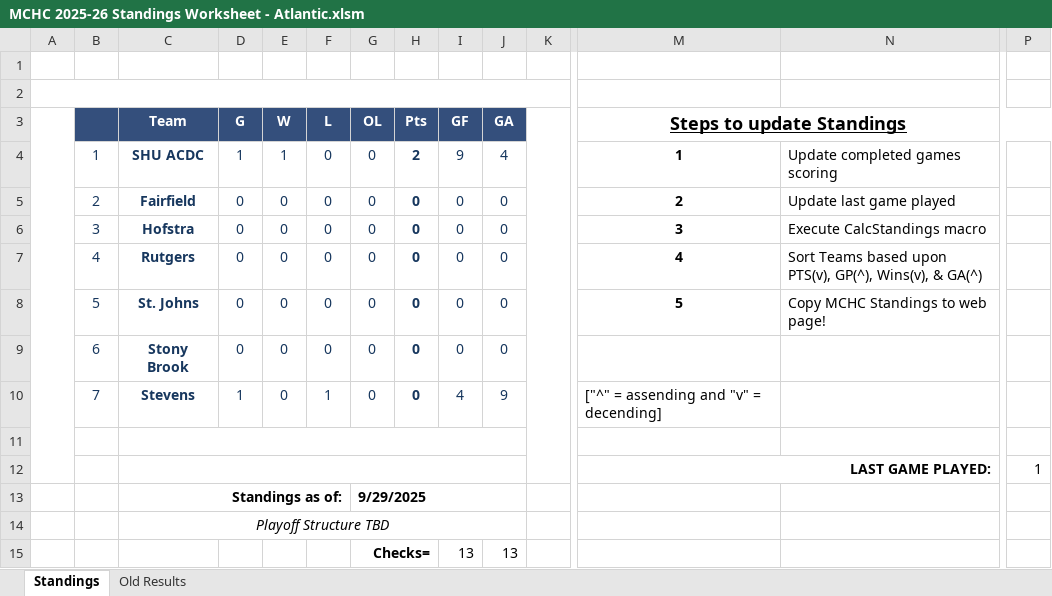
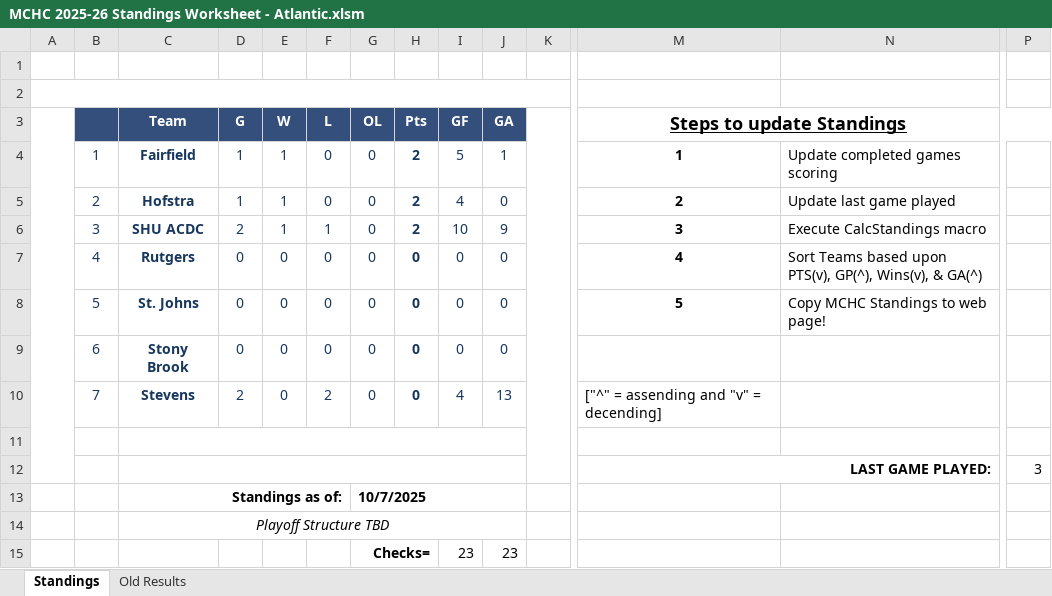
Before and after one commit to michael-m-casserly/methockey, an Excel workbook: DataFiles/MCHC 2025-26 Standings Worksheet - Atlantic.xlsm, sheet Standings, drawn as a sheet; only a part is shown, gaps mark what is left out; values as stored, in another font and other column widths than the file's, no borders; charts and pictures not drawn; removed rows and columns are numbered as before the commit, all else as after; rows hold the shown columns only; the diff names each change by its address in the sheet, - before the commit and + after, or states it on an @@ line.

```diff
--- a/DataFiles/MCHC 2025-26 Standings Worksheet - Atlantic.xlsm (sheet Standings)
+++ b/DataFiles/MCHC 2025-26 Standings Worksheet - Atlantic.xlsm (sheet Standings)
-C4 (Team): SHU ACDC
+C4 (Team): Fairfield
-I4 (GF): 9
+I4 (GF): 5
-J4 (GA): 4
+J4 (GA): 1
-C5 (Team): Fairfield
+C5 (Team): Hofstra
-D5 (G): 0
+D5 (G): 1
-E5 (W): 0
+E5 (W): 1
-H5 (Pts): 0
+H5 (Pts): 2
-I5 (GF): 0
+I5 (GF): 4
-row 6:  | 3 | Hofstra | 0 | 0 | 0 | 0 | 0 | 0 | 0 |  | 3 | Execute CalcStandings macro
+row 6:  | 3 | SHU ACDC | 2 | 1 | 1 | 0 | 2 | 10 | 9 |  | 3 | Execute CalcStandings macro
-D10 (G): 1
+D10 (G): 2
-F10 (L): 1
+F10 (L): 2
-J10 (GA): 9
+J10 (GA): 13
-P12: 1
+P12: 3
-G13 (OL): 9/29/2025
+G13 (OL): 10/7/2025
-row 15:  |  |  |  |  |  | Checks= |  | 13 | 13
+row 15:  |  |  |  |  |  | Checks= |  | 23 | 23
```
Also changed, not shown: sheet Old Results, DataFiles/MCHC 2025-26 Standings Worksheet.xlsm, 8 other files.
